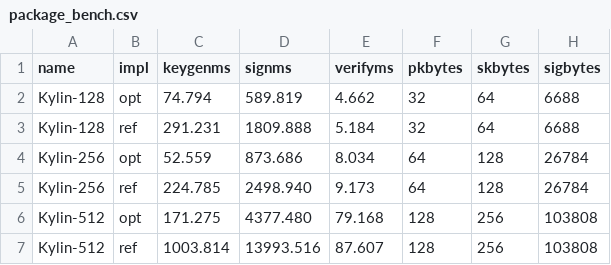
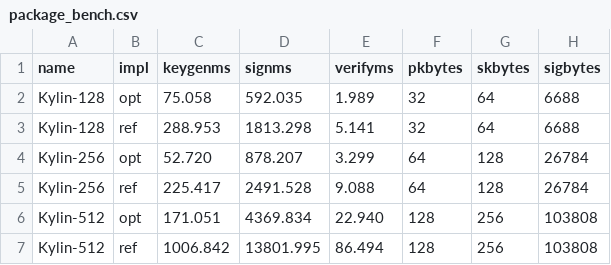
Before and after one commit to kzoacn/Kylin, a CSV file: paper/data/package_bench.csv, drawn as a sheet.

```diff
--- a/paper/data/package_bench.csv
+++ b/paper/data/package_bench.csv
@@ -1,7 +1,7 @@
 name,impl,keygenms,signms,verifyms,pkbytes,skbytes,sigbytes
-Kylin-128,opt,74.794,589.819,4.662,32,64,6688
-Kylin-128,ref,291.231,1809.888,5.184,32,64,6688
-Kylin-256,opt,52.559,873.686,8.034,64,128,26784
-Kylin-256,ref,224.785,2498.940,9.173,64,128,26784
-Kylin-512,opt,171.275,4377.480,79.168,128,256,103808
-Kylin-512,ref,1003.814,13993.516,87.607,128,256,103808
+Kylin-128,opt,75.058,592.035,1.989,32,64,6688
+Kylin-128,ref,288.953,1813.298,5.141,32,64,6688
+Kylin-256,opt,52.720,878.207,3.299,64,128,26784
+Kylin-256,ref,225.417,2491.528,9.088,64,128,26784
+Kylin-512,opt,171.051,4369.834,22.940,128,256,103808
+Kylin-512,ref,1006.842,13801.995,86.494,128,256,103808
```
Also changed, not shown: paper/data/package_memory.csv, 8 other files.
